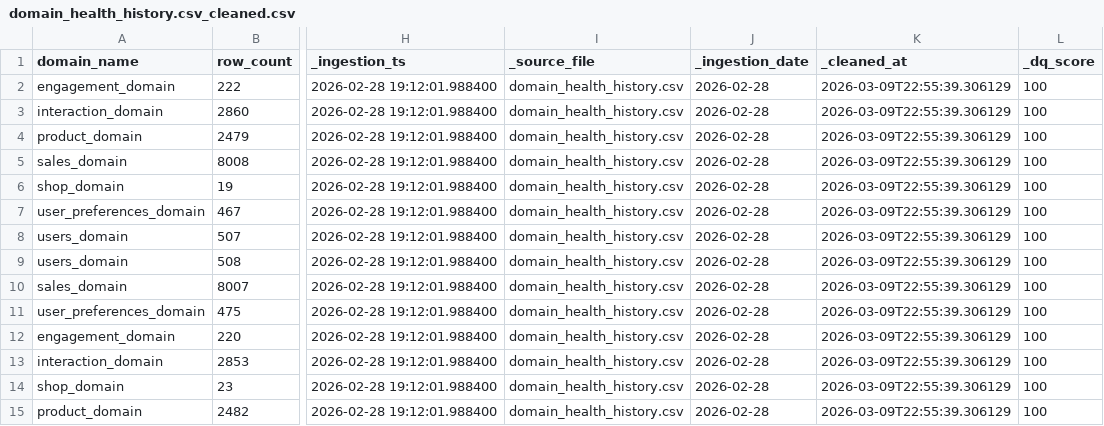
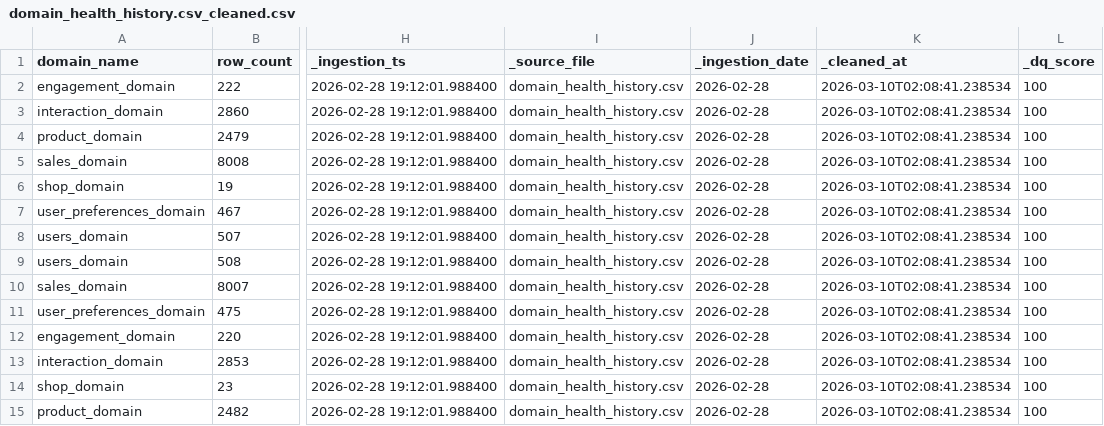
Before and after one commit to PasindiK/StylesenseSL, a CSV file: backend/src/services/data_architecture/silver/cleaned/domain_health_history.csv_cleaned.csv, drawn as a sheet; only a part is shown, gaps mark what is left out; the diff covers the shown part only; the diff names each change by its address in the sheet, - before the commit and + after, or states it on an @@ line.

```diff
--- a/backend/src/services/data_architecture/silver/cleaned/domain_health_history.csv_cleaned.csv
+++ b/backend/src/services/data_architecture/silver/cleaned/domain_health_history.csv_cleaned.csv
-K2:K15 (_cleaned_at): 2026-03-09T22:55:39.306129
+K2:K15 (_cleaned_at): 2026-03-10T02:08:41.238534
```
Also changed, not shown: 133 edited cells elsewhere in this file, backend/src/services/data_architecture/gold/curated/customer_profiles_gold.csv, backend/src/services/data_architecture/gold/curated/inventory_snapshot_gold.csv, 19 other files.
